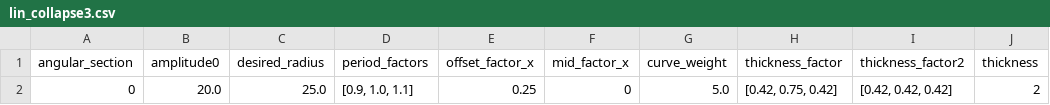
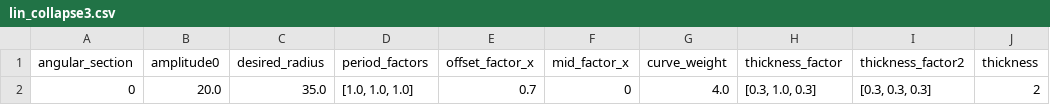
Before and after one commit to Kempy02/generate-telescopic-models, a CSV file: datasets/configs/lin_collapse3.csv, drawn as a sheet; only a part is shown; the diff names each change by its address in the sheet, - before the commit and + after, or states it on an @@ line.

```diff
--- a/datasets/configs/lin_collapse3.csv
+++ b/datasets/configs/lin_collapse3.csv
-C2 (desired_radius): 25.0
+C2 (desired_radius): 35.0
-D2 (period_factors): [0.9, 1.0, 1.1]
+D2 (period_factors): [1.0, 1.0, 1.0]
-E2 (offset_factor_x): 0.25
+E2 (offset_factor_x): 0.7
-G2 (curve_weight): 5.0
+G2 (curve_weight): 4.0
-H2 (thickness_factor): [0.42, 0.75, 0.42]
+H2 (thickness_factor): [0.3, 1.0, 0.3]
-I2 (thickness_factor2): [0.42, 0.42, 0.42]
+I2 (thickness_factor2): [0.3, 0.3, 0.3]
```
Also changed, not shown: datasets/test_with_metrics.csv, 41 other files.
